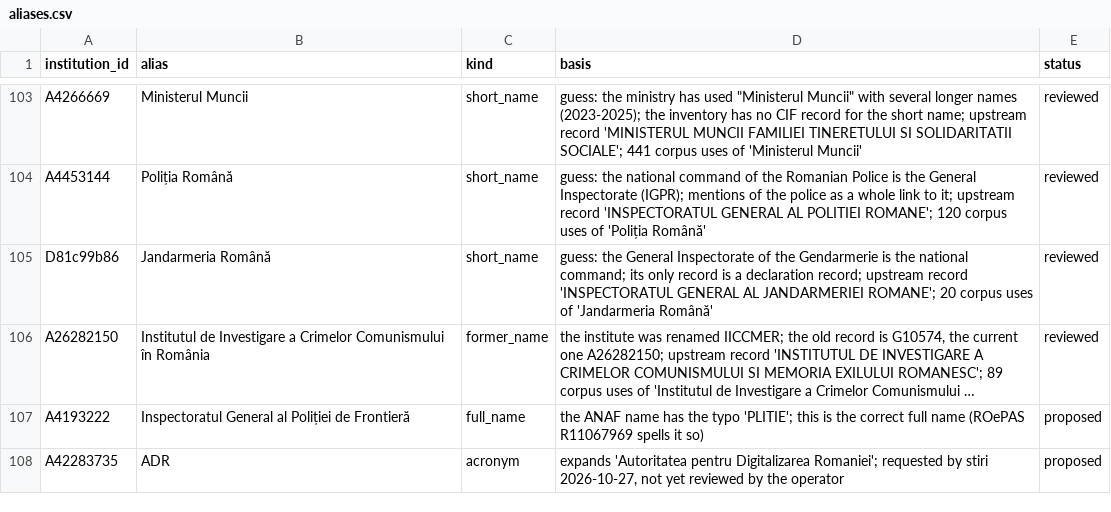
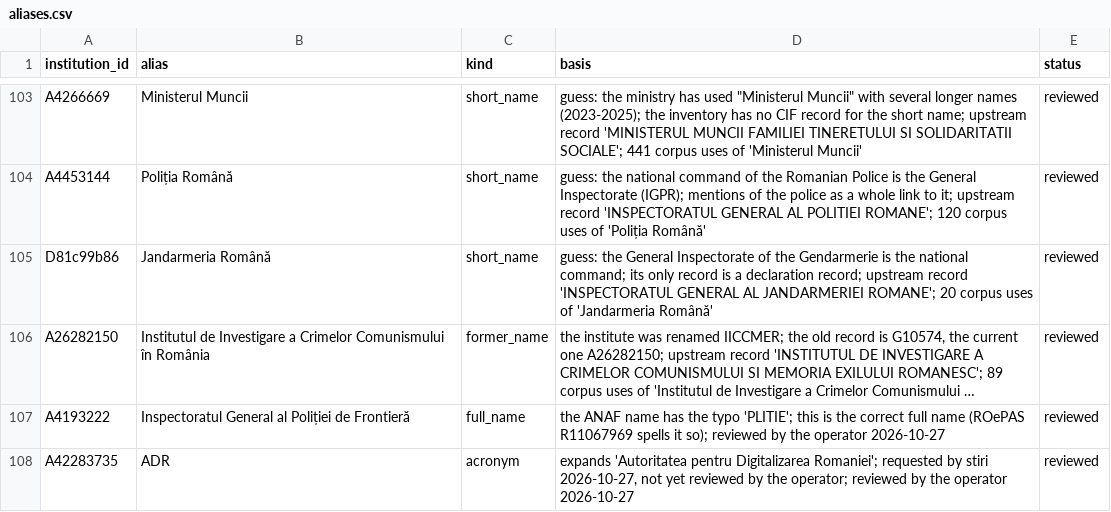
Before and after one commit to gov2-ro/institutii-publice, a CSV file: curation/aliases.csv, drawn as a sheet; only a part is shown, gaps mark what is left out; long unchanged cells end in …; the diff names each change by its address in the sheet, - before the commit and + after, or states it on an @@ line.

```diff
--- a/curation/aliases.csv
+++ b/curation/aliases.csv
-D107 (basis): …spells it so)
+D107 (basis): …spells it so); reviewed by the operator 2026-10-27
-E107:E108 (status): proposed
+E107:E108 (status): reviewed
-D108 (basis): …by the operator
+D108 (basis): …by the operator; reviewed by the operator 2026-10-27
```
Also changed, not shown: 1 other file.
